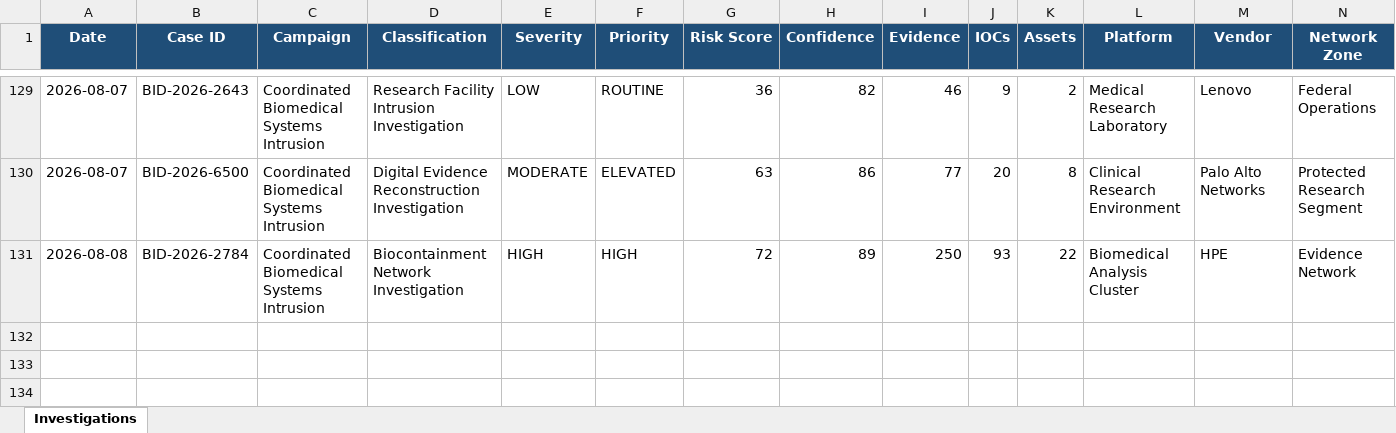
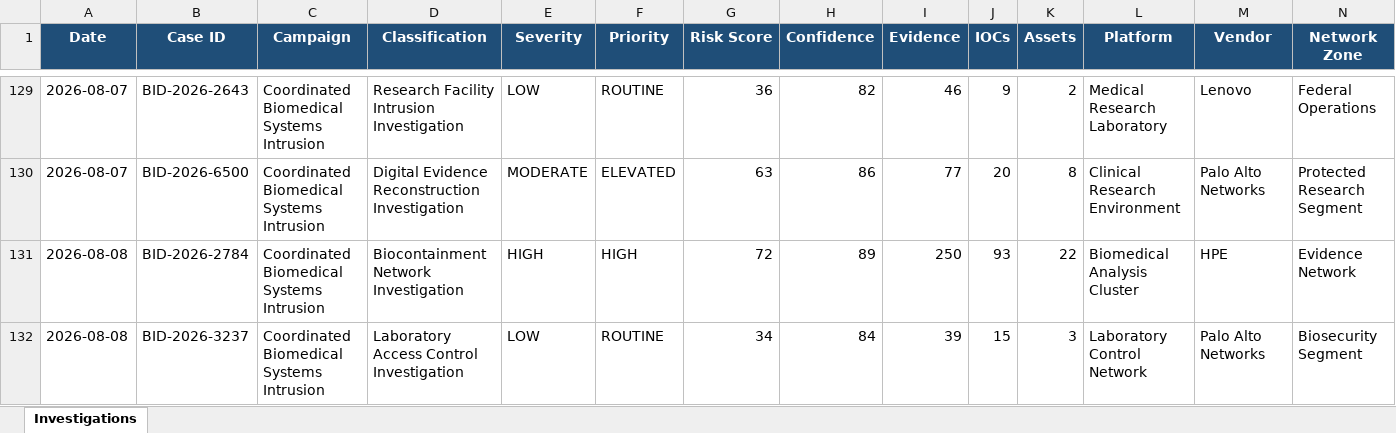
Before and after one commit to DRA3V50/BioDefense-Intelligence-Division, an Excel workbook: workbooks/Exposure-Tracking-Matrix.xlsx, sheet Investigations, drawn as a sheet; only a part is shown, gaps mark what is left out; values as stored, in another font and other column widths than the file's, no borders; rows hold the shown columns only; the diff names each change by its address in the sheet, - before the commit and + after, or states it on an @@ line.

```diff
--- a/workbooks/Exposure-Tracking-Matrix.xlsx (sheet Investigations)
+++ b/workbooks/Exposure-Tracking-Matrix.xlsx (sheet Investigations)
+row 132: 2026-08-08 | BID-2026-3237 | Coordinated Biomedical Systems Intrusion | Laboratory Access Control Investigation | LOW | ROUTINE | 34 | 84 | 39 | 15 | 3 | Laboratory Control Network | Palo Alto Networks | Biosecurity Segment
```
Also changed, not shown: 39 other files.
